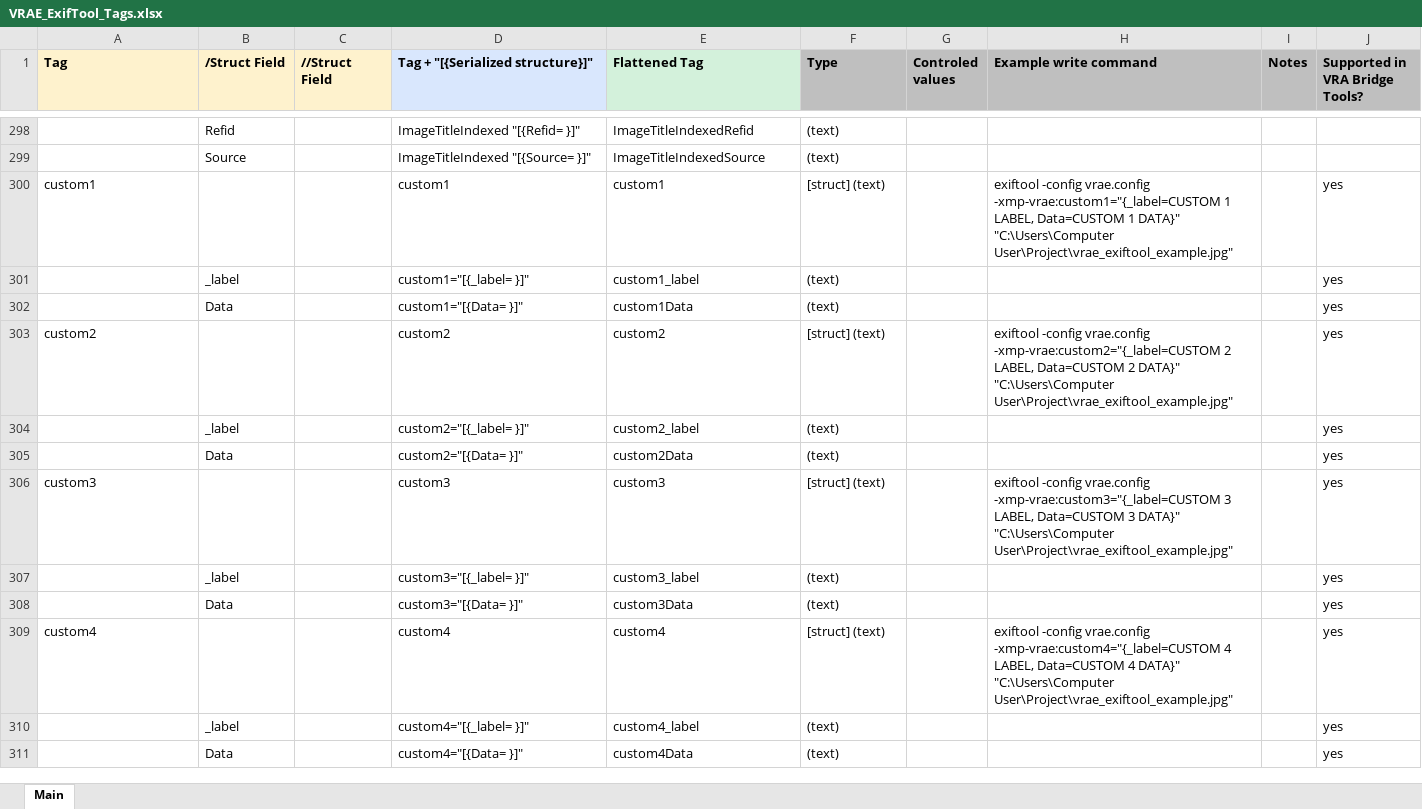
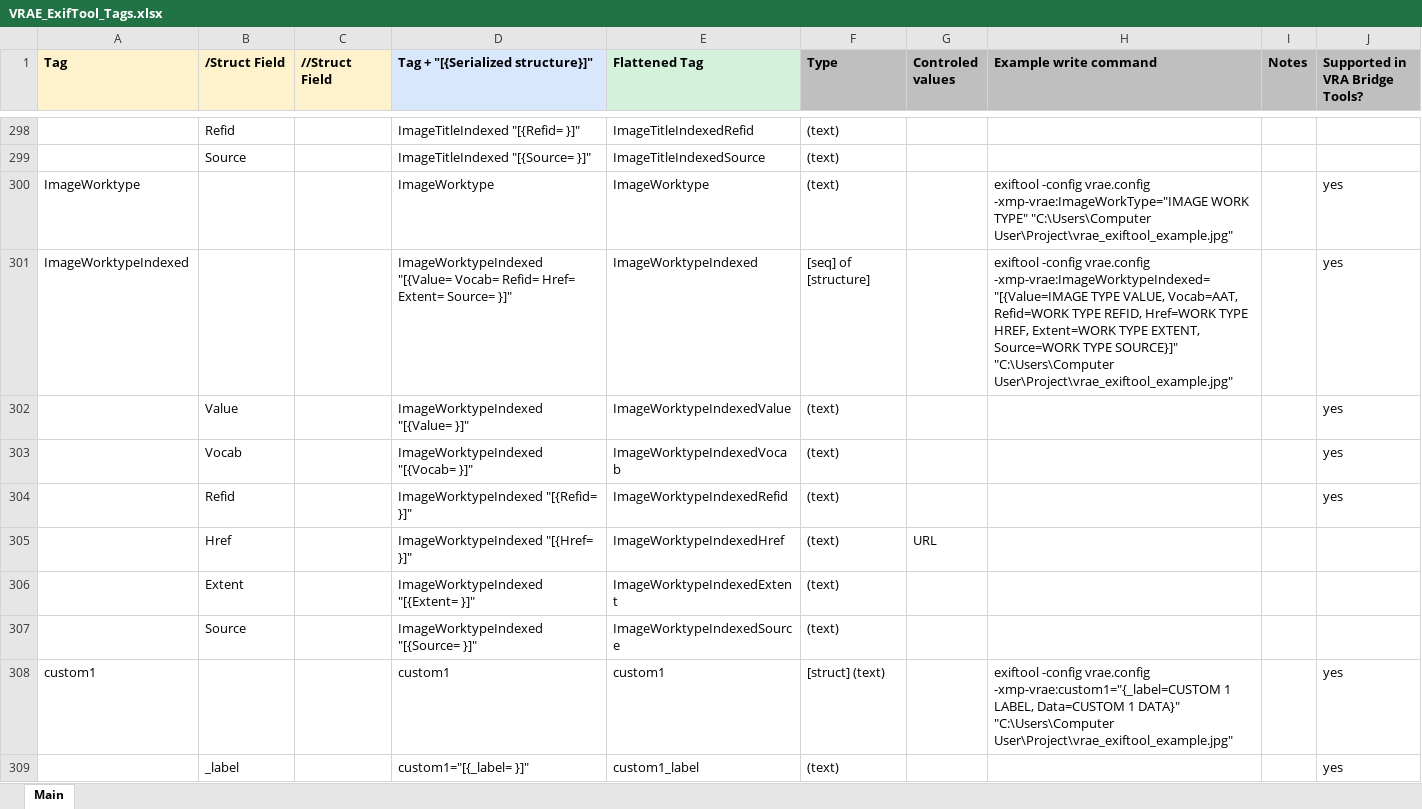
Before and after one commit to MetadataDeluxe/VRA-Core-Essentials-ExifTool-config, an Excel workbook: Documentation/VRAE_ExifTool_Tags.xlsx, sheet Main, drawn as a sheet; only a part is shown, gaps mark what is left out; the shorter side is filled out with more unchanged rows; values as stored, in another font and other column widths than the file's, no borders; the diff names each change by its address in the sheet, - before the commit and + after, or states it on an @@ line.

Commit message:
Added ImageWorktype

```diff
--- a/Documentation/VRAE_ExifTool_Tags.xlsx (sheet Main)
+++ b/Documentation/VRAE_ExifTool_Tags.xlsx (sheet Main)
+row 300: ImageWorktype |  |  | ImageWorktype | ImageWorktype | (text) |  | exiftool -config vrae.config -xmp-vrae:ImageWorkType="IMAGE WORK TYPE" "C:\Users\Computer User\Project\vrae_exiftool_example.jpg" |  | yes
+row 301: ImageWorktypeIndexed |  |  | ImageWorktypeIndexed "[{Value= Vocab= Refid= Href= Extent= Source= }]" | ImageWorktypeIndexed | [seq] of [structure] |  | exiftool -config vrae.config -xmp-vrae:ImageWorktypeIndexed="[{Value=IMAGE TYPE VALUE, Vocab=AAT, Refid=WORK TYPE REFID, Href=WORK TYPE HREF, Extent=WORK TYPE EXTENT, Source=WORK TYPE SOURCE}]" "C:\Users\Computer User\Project\vrae_exiftool_example.jpg" |  | yes
+row 302:  | Value |  | ImageWorktypeIndexed "[{Value= }]" | ImageWorktypeIndexedValue | (text) |  |  |  | yes
+row 303:  | Vocab |  | ImageWorktypeIndexed "[{Vocab= }]" | ImageWorktypeIndexedVocab | (text) |  |  |  | yes
+row 304:  | Refid |  | ImageWorktypeIndexed "[{Refid= }]" | ImageWorktypeIndexedRefid | (text) |  |  |  | yes
+row 305:  | Href |  | ImageWorktypeIndexed "[{Href= }]" | ImageWorktypeIndexedHref | (text) | URL
+row 306:  | Extent |  | ImageWorktypeIndexed "[{Extent= }]" | ImageWorktypeIndexedExtent | (text)
+row 307:  | Source |  | ImageWorktypeIndexed "[{Source= }]" | ImageWorktypeIndexedSource | (text)
```
Also changed, not shown: 1 other file.
